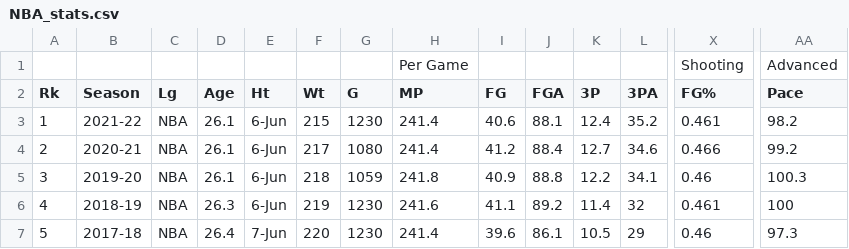
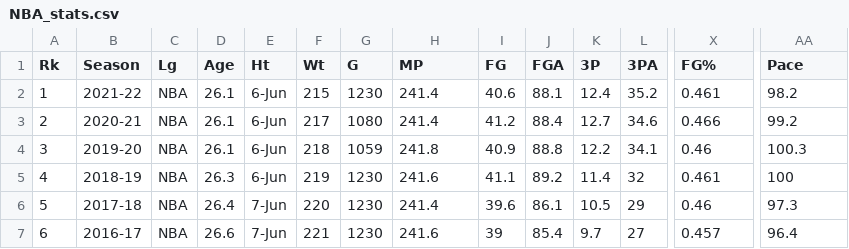
Before and after one commit to dmajorky/NBA_Pace, a CSV file: NBA_stats.csv, drawn as a sheet; only a part is shown, gaps mark what is left out; the shorter side is filled out with more unchanged rows; rows hold the shown columns only; the diff names each change by its address in the sheet, - before the commit and + after, or states it on an @@ line.

```diff
--- a/NBA_stats.csv
+++ b/NBA_stats.csv
-row 1:  |  |  |  |  |  |  | Per Game |  |  |  |  | Shooting | Advanced
```
Also changed, not shown: 1 other file.
